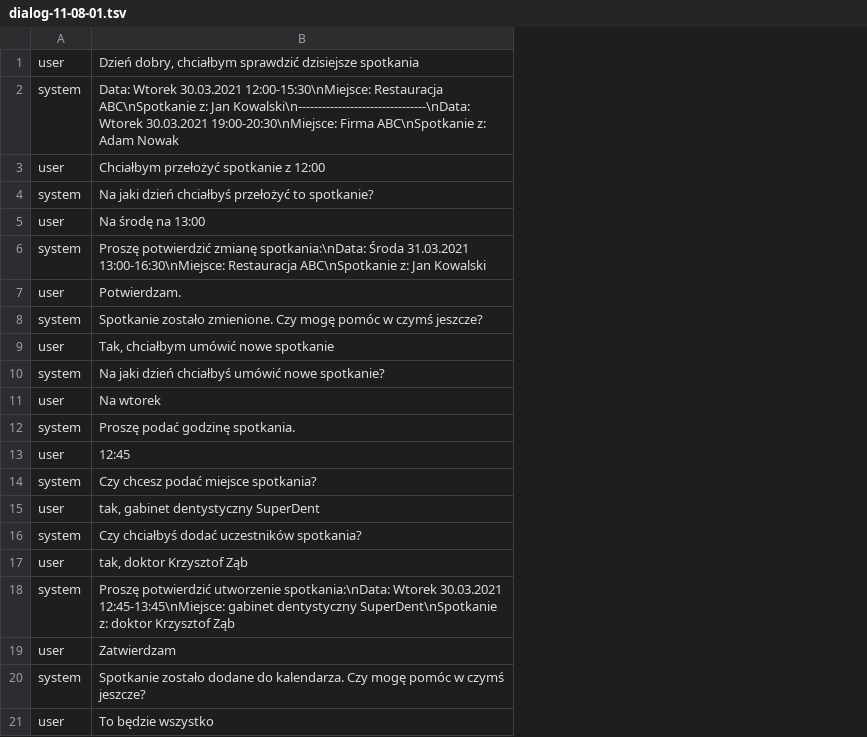
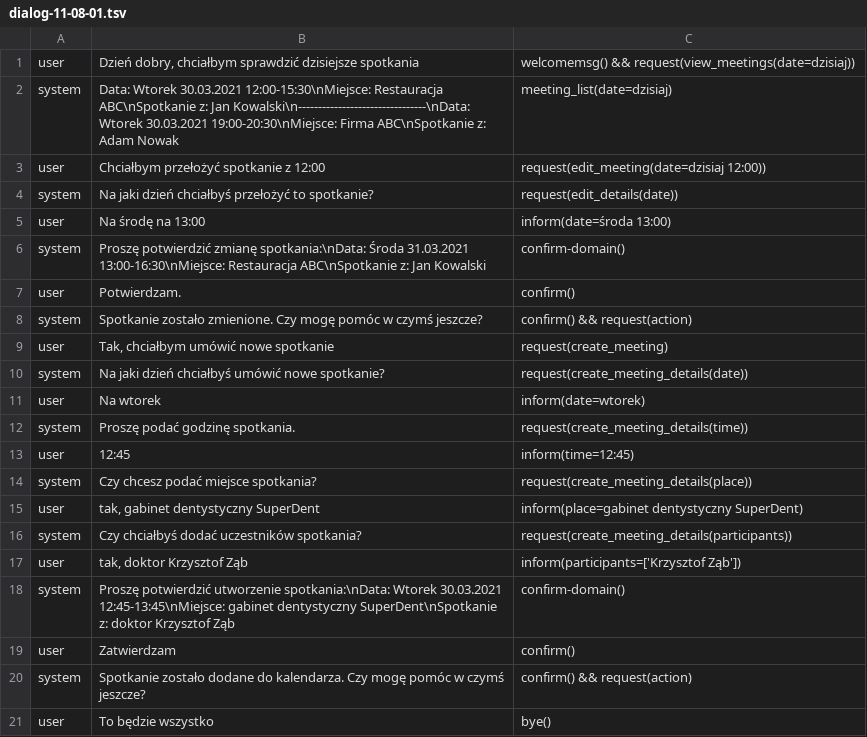
Before and after one commit to Aoxter/SystemDialogowyJanusz, a TSV file: data/dialog-11-08-01.tsv, drawn as a sheet; the diff names each change by its address in the sheet, - before the commit and + after, or states it on an @@ line.

Commit message:
dialogue acts

```diff
--- a/data/dialog-11-08-01.tsv
+++ b/data/dialog-11-08-01.tsv
+column C, rows 1-21: welcomemsg() && request(view_meetings(date=dzisiaj)) | meeting_list(date=dzisiaj) | request(edit_meeting(date=dzisiaj 12:00)) | request(edit_details(date)) | inform(date=środa 13:00) | confirm-domain() | confirm() | confirm() && request(action) | request(create_meeting) | request(create_meeting_details(date)) | inform(date=wtorek) | request(create_meeting_details(time)) | inform(time=12:45) | request(create_meeting_details(place)) | inform(place=gabinet dentystyczny SuperDent) | request(create_meeting_details(participants)) | inform(participants=['Krzysztof Ząb']) | confirm-domain() | confirm() | confirm() && request(action) | bye()
```
Also changed, not shown: data/dialog-11-04-01.tsv, data/dialog-11-06-01.tsv, 3 other files.
